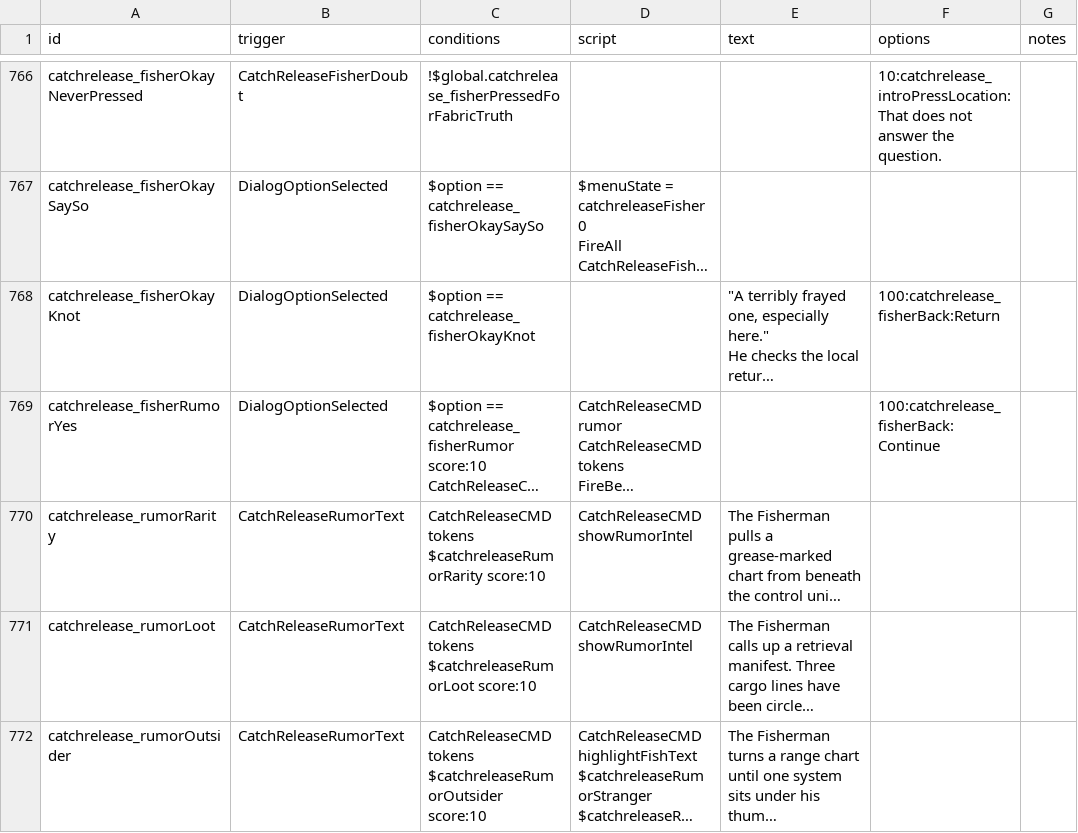
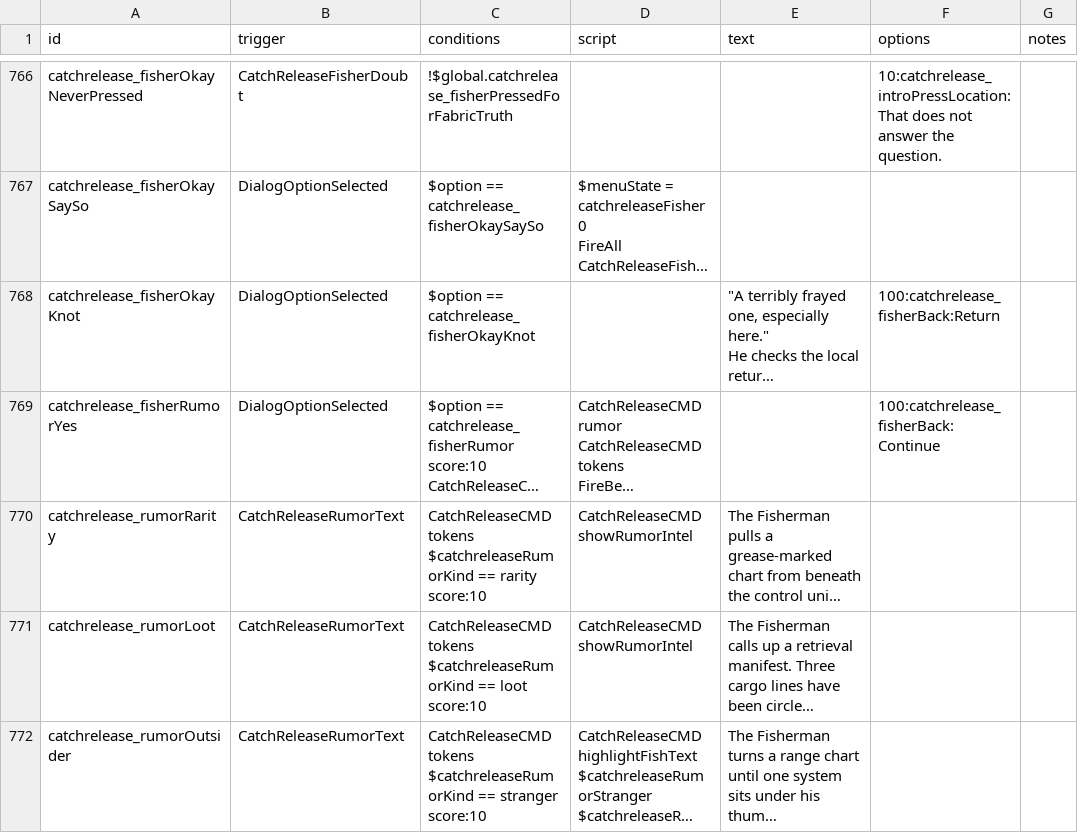
Before and after one commit to SirHartley/Catch.Release, a CSV file: data/campaign/rules.csv, drawn as a sheet; only a part is shown, gaps mark what is left out; long unchanged cells end in …; ↵ is a line break in a cell; the diff covers the shown part only; the diff names each change by its address in the sheet, - before the commit and + after, or states it on an @@ line.

Commit message:
Add more Fisherman rumor effects

```diff
--- a/data/campaign/rules.csv
+++ b/data/campaign/rules.csv
-C770 (conditions): CatchReleaseCMD tokens ↵ $catchreleaseRumorRarity score:10
+C770 (conditions): CatchReleaseCMD tokens ↵ $catchreleaseRumorKind == rarity score:10
-C771 (conditions): CatchReleaseCMD tokens ↵ $catchreleaseRumorLoot score:10
+C771 (conditions): CatchReleaseCMD tokens ↵ $catchreleaseRumorKind == loot score:10
-C772 (conditions): CatchReleaseCMD tokens ↵ $catchreleaseRumorOutsider score:10
+C772 (conditions): CatchReleaseCMD tokens ↵ $catchreleaseRumorKind == stranger score:10
```
Also changed, not shown: 3 added rows elsewhere in this file, 8 other files.
